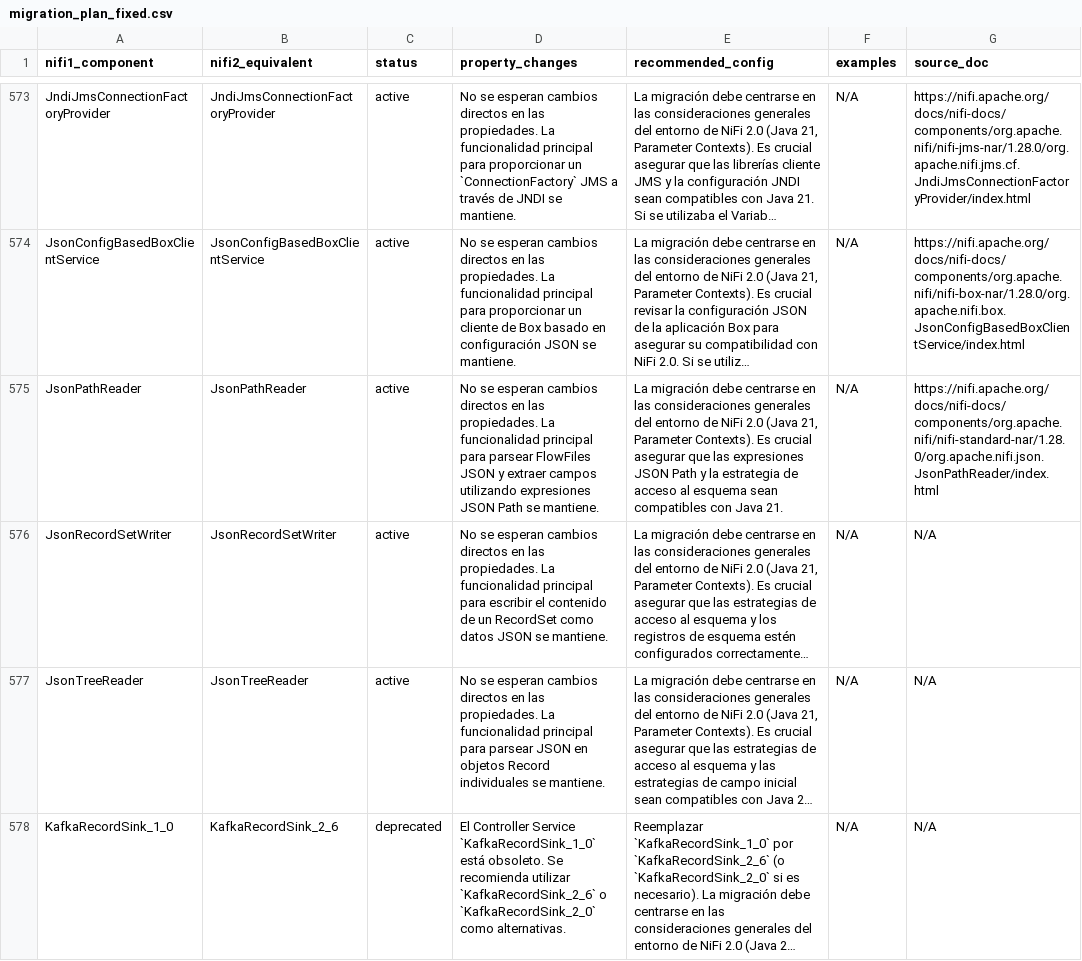
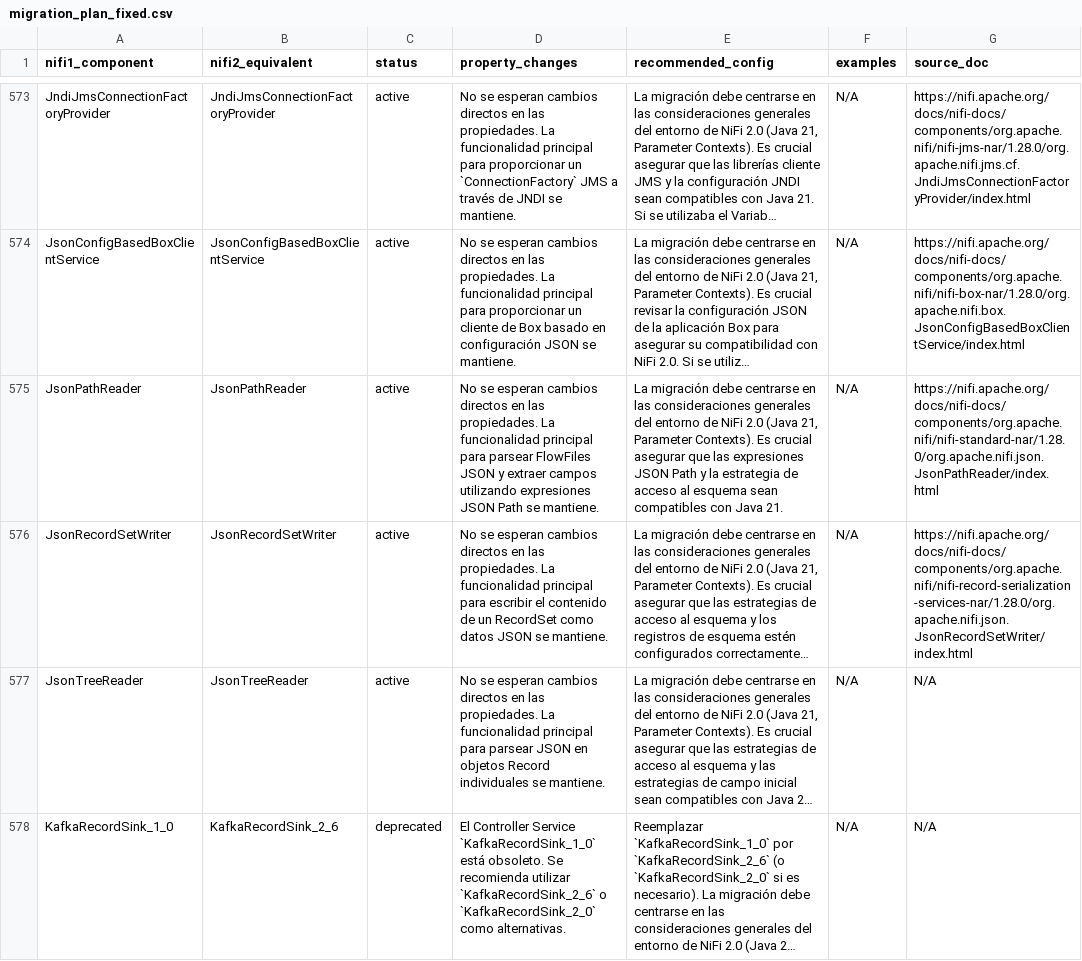
Before and after one commit to Bootcamp-IA-P4/nifi-migrator-ai, a CSV file: backend/data/migration_plan_fixed.csv, drawn as a sheet; only a part is shown, gaps mark what is left out; long unchanged cells end in …; the diff names each change by its address in the sheet, - before the commit and + after, or states it on an @@ line.

Commit message:
feat: Update source_doc for JsonRecordSetWriter

```diff
--- a/backend/data/migration_plan_fixed.csv
+++ b/backend/data/migration_plan_fixed.csv
-G576 (source_doc): N/A
+G576 (source_doc): https://nifi.apache.org/docs/nifi-docs/components/org.apache.nifi/nifi-record-serialization-services-nar/1.28.0/org.apache.nifi.json.JsonRecordSetWriter/index.html
```
